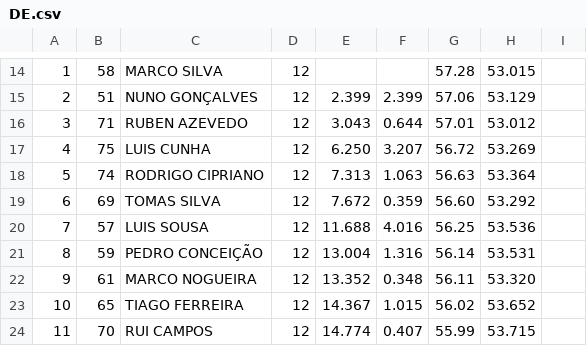
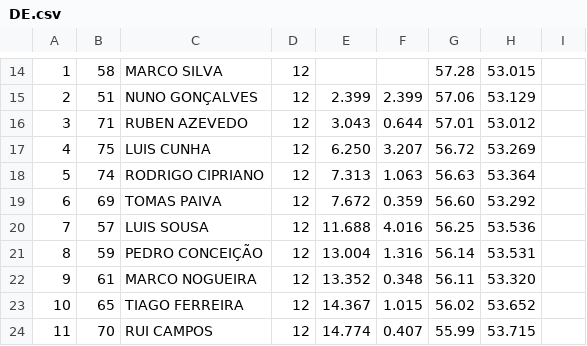
Before and after one commit to pedrogil1998/cmc, a CSV file: cmcup/src/assets/ronda5/DE.csv, drawn as a sheet; only a part is shown, gaps mark what is left out; the diff names each change by its address in the sheet, - before the commit and + after, or states it on an @@ line.

```diff
--- a/cmcup/src/assets/ronda5/DE.csv
+++ b/cmcup/src/assets/ronda5/DE.csv
-C19: TOMAS SILVA
+C19: TOMAS PAIVA
```
Also changed, not shown: cmcup/src/assets/ronda5/DF.csv, 1 other file.
